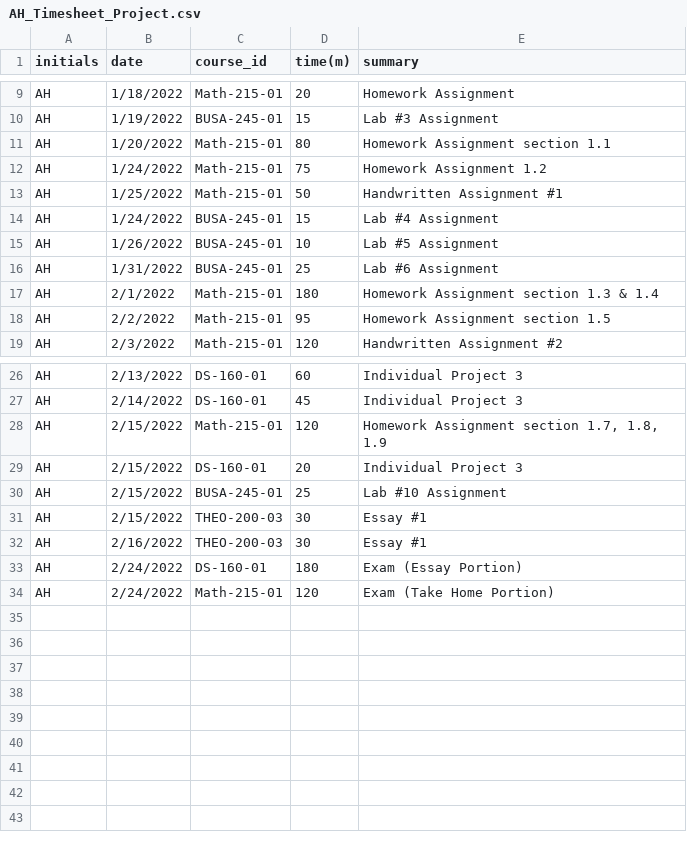
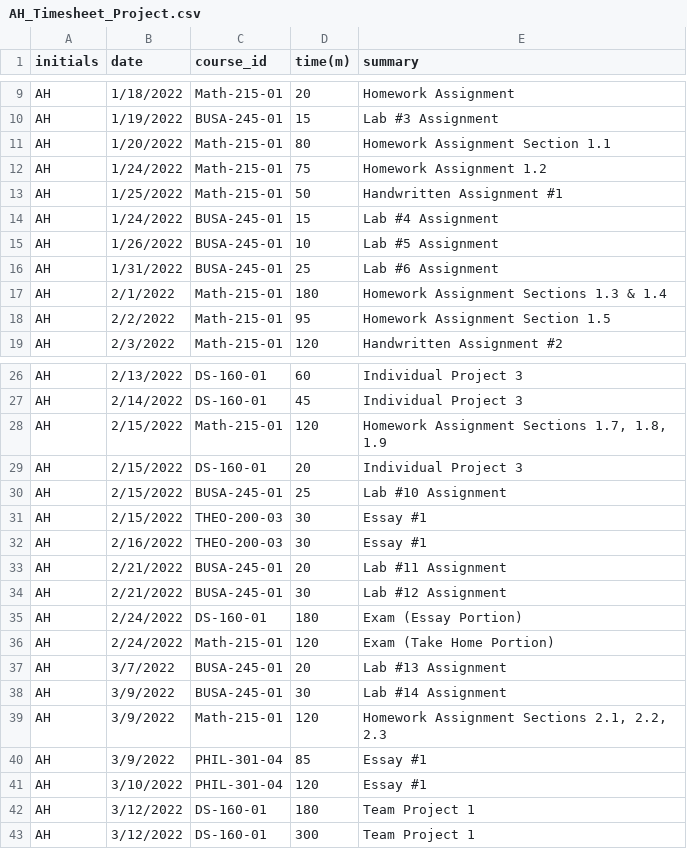
Before and after one commit to Riku129/AH_Timesheet_Project, a CSV file: AH_Timesheet_Project.csv, drawn as a sheet; only a part is shown, gaps mark what is left out.

Commit message:
Add files via upload

```diff
--- a/AH_Timesheet_Project.csv
+++ b/AH_Timesheet_Project.csv
@@ -10,3 +10,3 @@ AH,1/18/2022,Math-215-01,20,Homework Assignment
 AH,1/19/2022,BUSA-245-01,15,Lab #3 Assignment
-AH,1/20/2022,Math-215-01,80,Homework Assignment section 1.1
+AH,1/20/2022,Math-215-01,80,Homework Assignment Section 1.1
 AH,1/24/2022,Math-215-01,75,Homework Assignment 1.2
@@ -16,4 +16,4 @@ AH,1/26/2022,BUSA-245-01,10,Lab #5 Assignment
 AH,1/31/2022,BUSA-245-01,25,Lab #6 Assignment
-AH,2/1/2022,Math-215-01,180,Homework Assignment section 1.3 & 1.4
-AH,2/2/2022,Math-215-01,95,Homework Assignment section 1.5
+AH,2/1/2022,Math-215-01,180,Homework Assignment Sections 1.3 & 1.4
+AH,2/2/2022,Math-215-01,95,Homework Assignment Section 1.5
 AH,2/3/2022,Math-215-01,120,Handwritten Assignment #2
@@ -27,3 +27,3 @@ AH,2/13/2022,DS-160-01,60,Individual Project 3
 AH,2/14/2022,DS-160-01,45,Individual Project 3
-AH,2/15/2022,Math-215-01,120,"Homework Assignment section 1.7, 1.8, 1.9"
+AH,2/15/2022,Math-215-01,120,"Homework Assignment Sections 1.7, 1.8, 1.9"
 AH,2/15/2022,DS-160-01,20,Individual Project 3
@@ -32,3 +32,12 @@ AH,2/15/2022,THEO-200-03,30,Essay #1
 AH,2/16/2022,THEO-200-03,30,Essay #1
+AH,2/21/2022,BUSA-245-01,20,Lab #11 Assignment
+AH,2/21/2022,BUSA-245-01,30,Lab #12 Assignment
 AH,2/24/2022,DS-160-01,180,Exam (Essay Portion)
 AH,2/24/2022,Math-215-01,120,Exam (Take Home Portion)
+AH,3/7/2022,BUSA-245-01,20,Lab #13 Assignment
+AH,3/9/2022,BUSA-245-01,30,Lab #14 Assignment
+AH,3/9/2022,Math-215-01,120,"Homework Assignment Sections 2.1, 2.2, 2.3"
+AH,3/9/2022,PHIL-301-04,85,Essay #1
+AH,3/10/2022,PHIL-301-04,120,Essay #1
+AH,3/12/2022,DS-160-01,180,Team Project 1
+AH,3/12/2022,DS-160-01,300,Team Project 1
```
